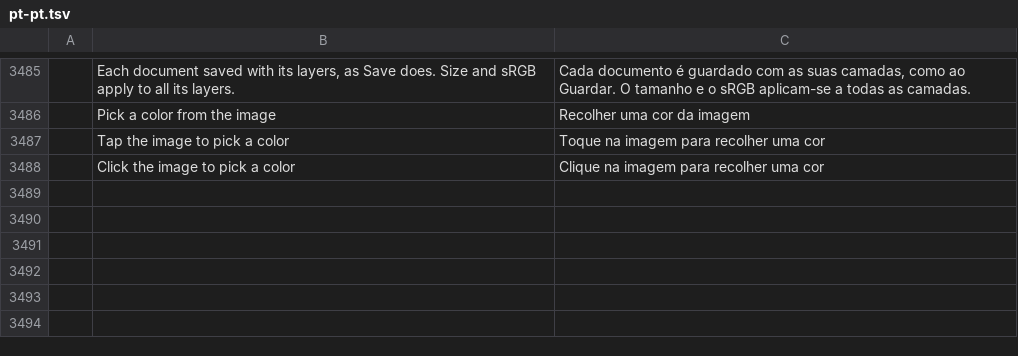
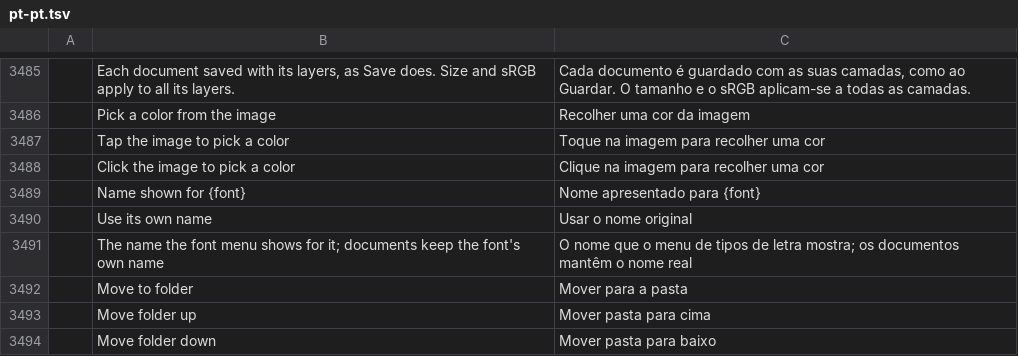
Before and after one commit to ChoqueCastroLD/capishot, a TSV file: crates/ui-egui/src/i18n/pt-pt.tsv, drawn as a sheet; only a part is shown, gaps mark what is left out; the diff names each change by its address in the sheet, - before the commit and + after, or states it on an @@ line.

```diff
--- a/crates/ui-egui/src/i18n/pt-pt.tsv
+++ b/crates/ui-egui/src/i18n/pt-pt.tsv
+row 3489:  | Name shown for {font} | Nome apresentado para {font}
+row 3490:  | Use its own name | Usar o nome original
+row 3491:  | The name the font menu shows for it; documents keep the font's own name | O nome que o menu de tipos de letra mostra; os documentos mantêm o nome real
+row 3492:  | Move to folder | Mover para a pasta
+row 3493:  | Move folder up | Mover pasta para cima
+row 3494:  | Move folder down | Mover pasta para baixo
```
Also changed, not shown: crates/ui-egui/src/i18n/es.tsv, crates/ui-egui/src/i18n/pt-br.tsv, 19 other files.
